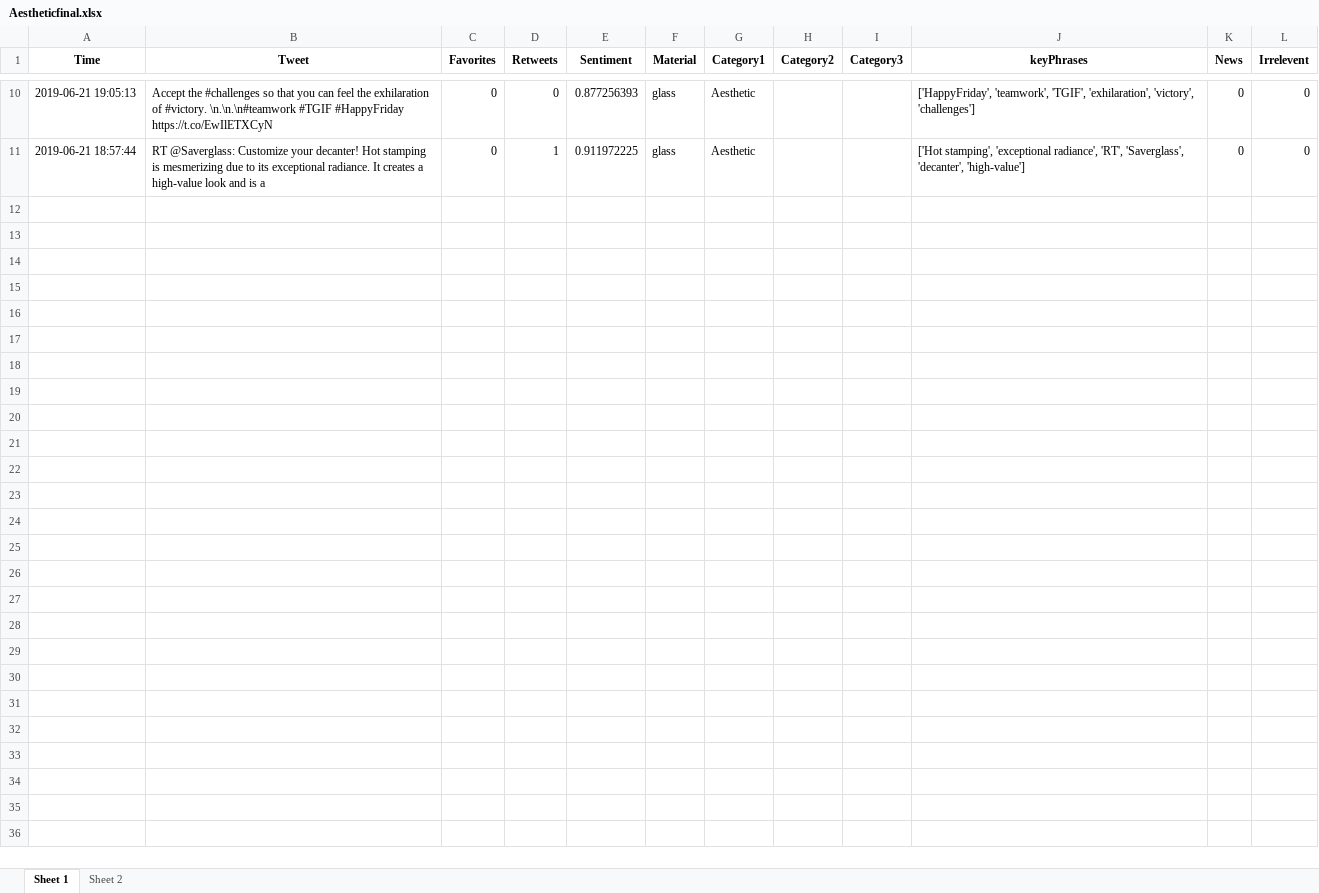
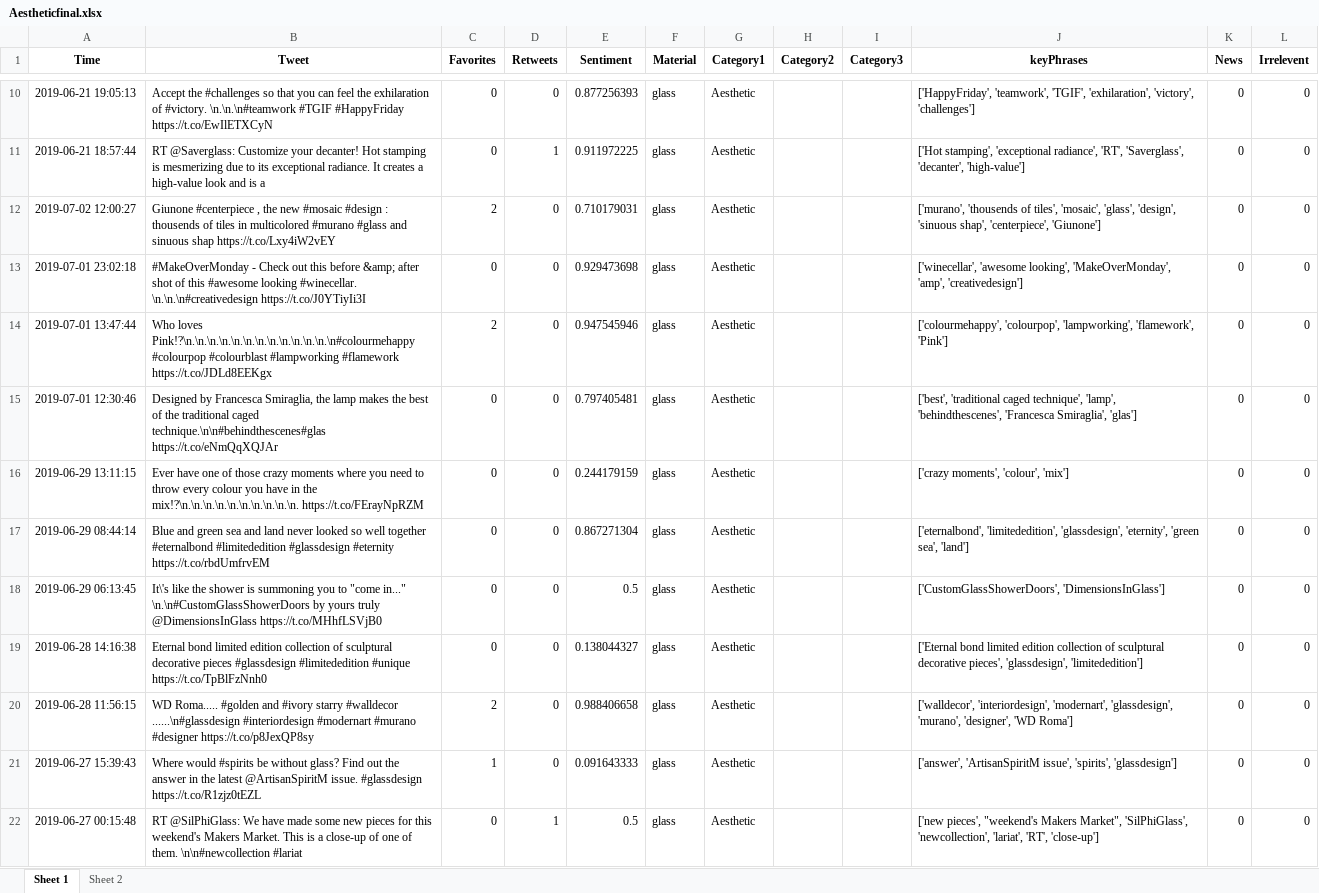
Before and after one commit to hsaraiya5/SummerInternProject2019, an Excel workbook: finalData/Aestheticfinal.xlsx, sheet Sheet 1, drawn as a sheet; only a part is shown, gaps mark what is left out; values as stored, in another font and other column widths than the file's, no borders; the diff covers the shown part only; the diff names each change by its address in the sheet, - before the commit and + after, or states it on an @@ line.

```diff
--- a/finalData/Aestheticfinal.xlsx (sheet Sheet 1)
+++ b/finalData/Aestheticfinal.xlsx (sheet Sheet 1)
+row 12: 2019-07-02 12:00:27 | Giunone #centerpiece , the new #mosaic #design : thousends of tiles in multicolored #murano #glass and sinuous shap https://t.co/Lxy4iW2vEY | 2 | 0 | 0.710179031 | glass | Aesthetic |  |  | ['murano', 'thousends of tiles', 'mosaic', 'glass', 'design', 'sinuous shap', 'centerpiece', 'Giunone'] | 0 | 0
+row 13: 2019-07-01 23:02:18 | #MakeOverMonday - Check out this before &amp; after shot of this #awesome looking #winecellar. \n.\n.\n#creativedesign https://t.co/J0YTiyIi3I | 0 | 0 | 0.929473698 | glass | Aesthetic |  |  | ['winecellar', 'awesome looking', 'MakeOverMonday', 'amp', 'creativedesign'] | 0 | 0
+row 14: 2019-07-01 13:47:44 | Who loves Pink!?\n.\n.\n.\n.\n.\n.\n.\n.\n.\n.\n.\n.\n#colourmehappy #colourpop #colourblast #lampworking #flamework https://t.co/JDLd8EEKgx | 2 | 0 | 0.947545946 | glass | Aesthetic |  |  | ['colourmehappy', 'colourpop', 'lampworking', 'flamework', 'Pink'] | 0 | 0
+row 15: 2019-07-01 12:30:46 | Designed by Francesca Smiraglia, the lamp makes the best of the traditional caged technique.\n\n#behindthescenes#glas https://t.co/eNmQqXQJAr | 0 | 0 | 0.797405481 | glass | Aesthetic |  |  | ['best', 'traditional caged technique', 'lamp', 'behindthescenes', 'Francesca Smiraglia', 'glas'] | 0 | 0
+row 16: 2019-06-29 13:11:15 | Ever have one of those crazy moments where you need to throw every colour you have in the mix!?\n.\n.\n.\n.\n.\n.\n.\n.\n.\n. https://t.co/FErayNpRZM | 0 | 0 | 0.244179159 | glass | Aesthetic |  |  | ['crazy moments', 'colour', 'mix'] | 0 | 0
+row 17: 2019-06-29 08:44:14 | Blue and green sea and land never looked so well together #eternalbond #limitededition #glassdesign #eternity https://t.co/rbdUmfrvEM | 0 | 0 | 0.867271304 | glass | Aesthetic |  |  | ['eternalbond', 'limitededition', 'glassdesign', 'eternity', 'green sea', 'land'] | 0 | 0
+row 18: 2019-06-29 06:13:45 | It\'s like the shower is summoning you to "come in..." \n.\n#CustomGlassShowerDoors by yours truly @DimensionsInGlass https://t.co/MHhfLSVjB0 | 0 | 0 | 0.5 | glass | Aesthetic |  |  | ['CustomGlassShowerDoors', 'DimensionsInGlass'] | 0 | 0
+row 19: 2019-06-28 14:16:38 | Eternal bond limited edition collection of sculptural decorative pieces #glassdesign #limitededition #unique https://t.co/TpBlFzNnh0 | 0 | 0 | 0.138044327 | glass | Aesthetic |  |  | ['Eternal bond limited edition collection of sculptural decorative pieces', 'glassdesign', 'limitededition'] | 0 | 0
+row 20: 2019-06-28 11:56:15 | WD Roma..... #golden and #ivory starry #walldecor ......\n#glassdesign #interiordesign #modernart #murano #designer https://t.co/p8JexQP8sy | 2 | 0 | 0.988406658 | glass | Aesthetic |  |  | ['walldecor', 'interiordesign', 'modernart', 'glassdesign', 'murano', 'designer', 'WD Roma'] | 0 | 0
+row 21: 2019-06-27 15:39:43 | Where would #spirits be without glass? Find out the answer in the latest @ArtisanSpiritM issue. #glassdesign https://t.co/R1zjz0tEZL | 1 | 0 | 0.091643333 | glass | Aesthetic |  |  | ['answer', 'ArtisanSpiritM issue', 'spirits', 'glassdesign'] | 0 | 0
+row 22: 2019-06-27 00:15:48 | RT @SilPhiGlass: We have made some new pieces for this weekend's Makers Market. This is a close-up of one of them. \n\n#newcollection #lariat | 0 | 1 | 0.5 | glass | Aesthetic |  |  | ['new pieces', "weekend's Makers Market", 'SilPhiGlass', 'newcollection', 'lariat', 'RT', 'close-up'] | 0 | 0
```
Also changed, not shown: 11 added rows elsewhere in this sheet, finalData/Artfinal.xlsx, finalData/Costfinal.xlsx, 8 other files.
